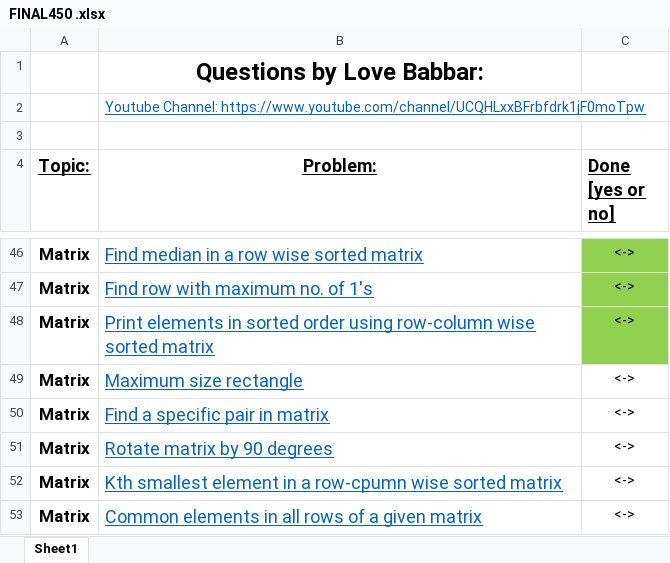
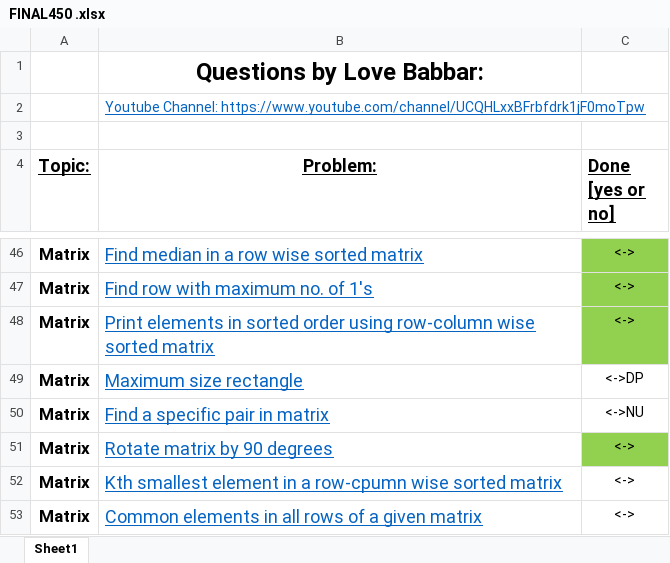
Before and after one commit to thepalashborah01/Love-Babbar-450-DSA-Sheet, an Excel workbook: FINAL450 .xlsx, sheet Sheet1, drawn as a sheet; only a part is shown, gaps mark what is left out; values as stored, in another font and other column widths than the file's, no borders; the diff names each change by its address in the sheet, - before the commit and + after, or states it on an @@ line.

```diff
--- a/FINAL450 .xlsx (sheet Sheet1)
+++ b/FINAL450 .xlsx (sheet Sheet1)
-C49 (Done [yes or no]): <->
+C49 (Done [yes or no]): <->DP
-C50 (Done [yes or no]): <->
+C50 (Done [yes or no]): <->NU
-C51 fill: none
+C51 fill: #92D050
```
Also changed, not shown: 1 other file.
